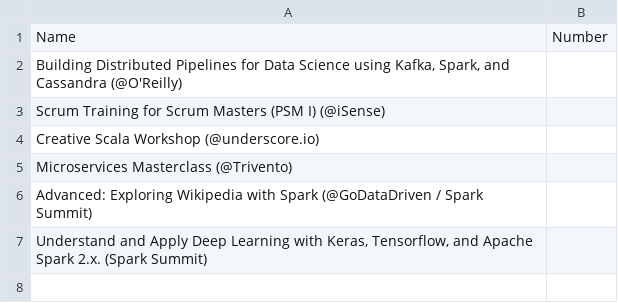
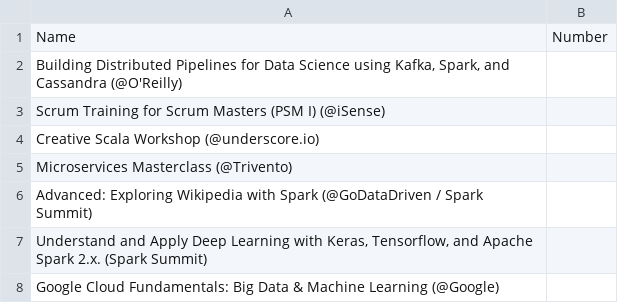
Before and after one commit to TomLous/resume, a CSV file: cv/export/Courses.csv, drawn as a sheet.

```diff
--- a/cv/export/Courses.csv
+++ b/cv/export/Courses.csv
@@ -7 +7,2 @@ Advanced: Exploring Wikipedia with Spark (@GoDataDriven / Spark Summit),
 "Understand and Apply Deep Learning with Keras, Tensorflow, and Apache Spark 2.x.  (Spark Summit)",
+Google Cloud Fundamentals: Big Data & Machine Learning (@Google),
```
Also changed, not shown: cv/export/Positions.csv, cv/export/Profile.csv, 12 other files.
